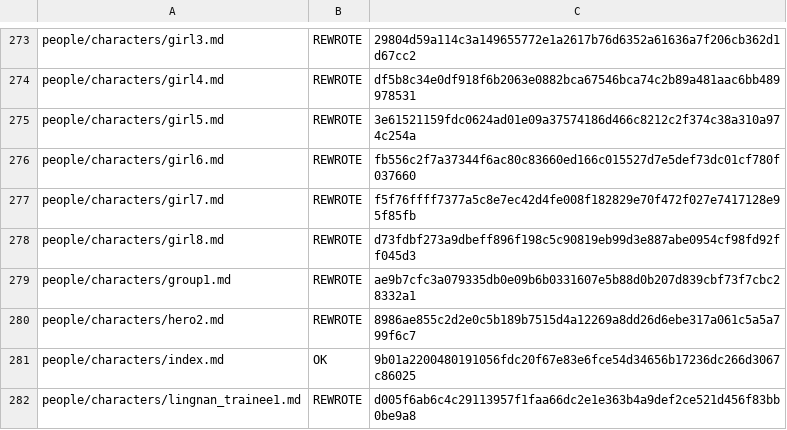
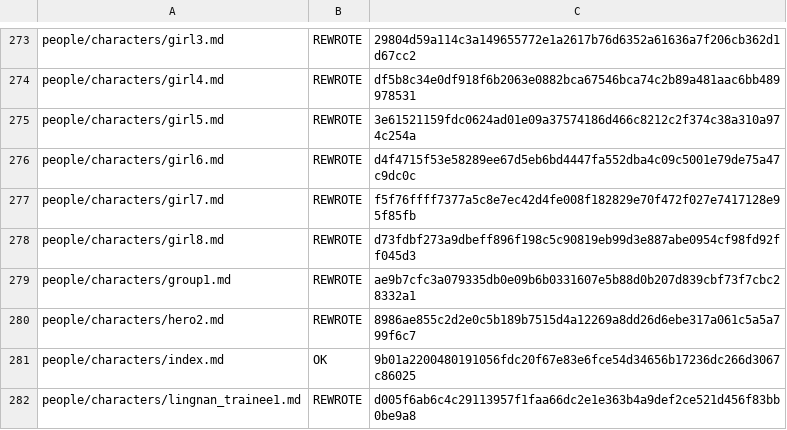
Before and after one commit to NEXTAltair/LoM-wiki, a TSV file: tools/ja-translation-ledger.tsv, drawn as a sheet; only a part is shown, gaps mark what is left out.

```diff
--- a/tools/ja-translation-ledger.tsv
+++ b/tools/ja-translation-ledger.tsv
@@ -275,3 +275,3 @@ people/characters/girl4.md	REWROTE	df5b8c34e0df918f6b2063e0882bca67546bca74c2b89
 people/characters/girl5.md	REWROTE	3e61521159fdc0624ad01e09a37574186d466c8212c2f374c38a310a974c254a
-people/characters/girl6.md	REWROTE	fb556c2f7a37344f6ac80c83660ed166c015527d7e5def73dc01cf780f037660
+people/characters/girl6.md	REWROTE	d4f4715f53e58289ee67d5eb6bd4447fa552dba4c09c5001e79de75a47c9dc0c
 people/characters/girl7.md	REWROTE	f5f76ffff7377a5c8e7ec42d4fe008f182829e70f472f027e7417128e95f85fb
```
Also changed, not shown: 1 other file.
